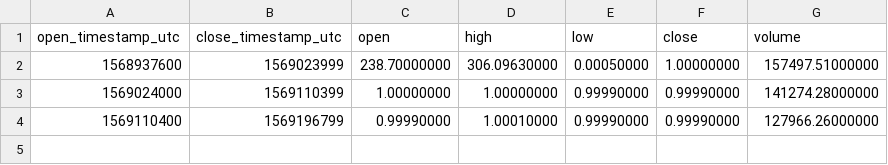
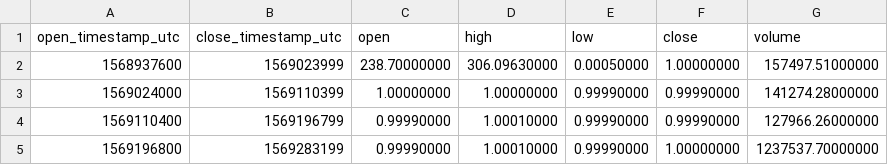
Before and after one commit to cryptobigbro/binance-BUSDUSDT, a CSV file: binance-BUSDUSDT-1d.csv, drawn as a sheet.

```diff
--- a/binance-BUSDUSDT-1d.csv
+++ b/binance-BUSDUSDT-1d.csv
@@ -4 +4,2 @@ open_timestamp_utc,close_timestamp_utc,open,high,low,close,volume
 1569110400,1569196799,0.99990000,1.00010000,0.99990000,0.99990000,127966.26000000
+1569196800,1569283199,0.99990000,1.00010000,0.99990000,1.00000000,1237537.70000000
```
Also changed, not shown: binance-BUSDUSDT-1h.csv, 1 other file.
